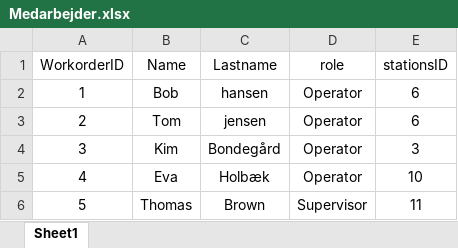
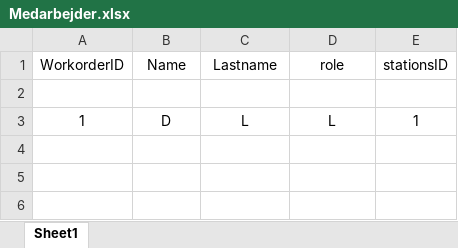
Before and after one commit to Mans-droid/Budweg_TeamB2, an Excel workbook: Budweg/BD_Projekt/Medarbejder.xlsx, sheet Sheet1, drawn as a sheet; values as stored, in another font and other column widths than the file's, no borders; removed rows and columns are numbered as before the commit, all else as after; the diff names each change by its address in the sheet, - before the commit and + after, or states it on an @@ line.

```diff
--- a/Budweg/BD_Projekt/Medarbejder.xlsx (sheet Sheet1)
+++ b/Budweg/BD_Projekt/Medarbejder.xlsx (sheet Sheet1)
-row 2: 1 | Bob | hansen | Operator | 6
+row 2: (empty)
-row 3: 2 | Tom | jensen | Operator | 6
-row 4: 3 | Kim | Bondegård | Operator | 3
-row 5: 4 | Eva | Holbæk | Operator | 10
-row 6: 5 | Thomas | Brown | Supervisor | 11
+row 3: 1 | D | L | L | 1
```
Also changed, not shown: Budweg/BD_Projekt/Bakke.xlsx, Budweg/BD_Projekt/Følgeseddel.xlsx, 11 other files.
